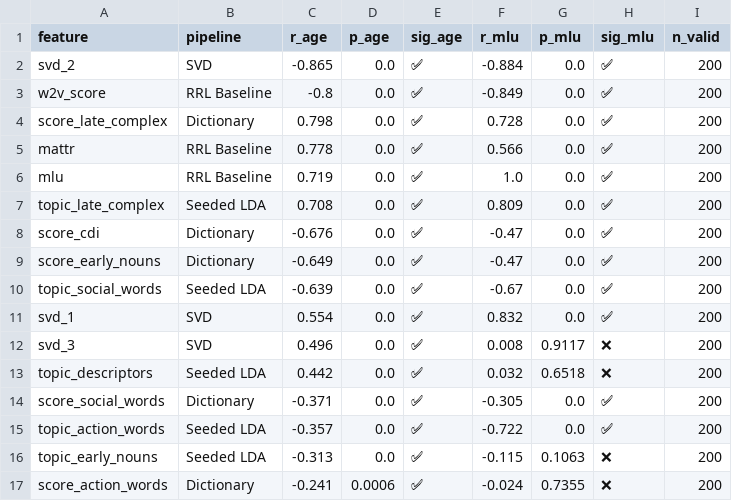
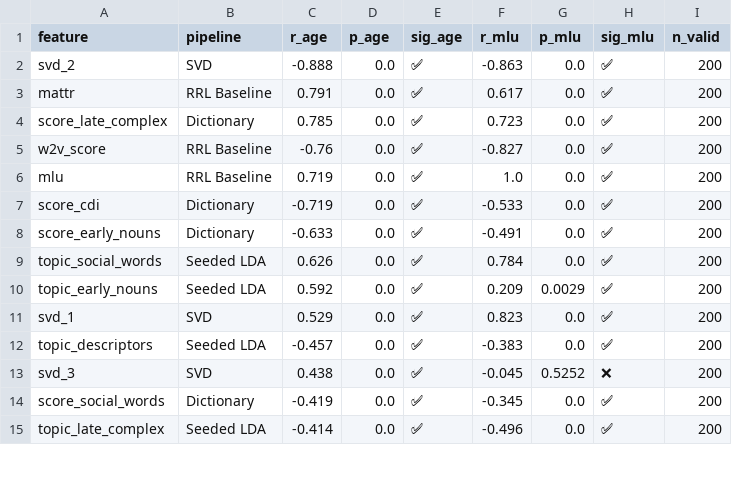
Before and after one commit to tizianschenk/developmental-patterns-child-speech, a CSV file: data/processed/H1_spearman_v3.csv, drawn as a sheet; only a part is shown; the diff covers the shown part only.

```diff
--- a/data/processed/H1_spearman_v3.csv
+++ b/data/processed/H1_spearman_v3.csv
@@ -1,17 +1,15 @@
 feature,pipeline,r_age,p_age,sig_age,r_mlu,p_mlu,sig_mlu,n_valid
-svd_2,SVD,-0.865,0.0,✅,-0.884,0.0,✅,200
-w2v_score,RRL Baseline,-0.8,0.0,✅,-0.849,0.0,✅,200
-score_late_complex,Dictionary,0.798,0.0,✅,0.728,0.0,✅,200
-mattr,RRL Baseline,0.778,0.0,✅,0.566,0.0,✅,200
+svd_2,SVD,-0.888,0.0,✅,-0.863,0.0,✅,200
+mattr,RRL Baseline,0.791,0.0,✅,0.617,0.0,✅,200
+score_late_complex,Dictionary,0.785,0.0,✅,0.723,0.0,✅,200
+w2v_score,RRL Baseline,-0.76,0.0,✅,-0.827,0.0,✅,200
 mlu,RRL Baseline,0.719,0.0,✅,1.0,0.0,✅,200
-topic_late_complex,Seeded LDA,0.708,0.0,✅,0.809,0.0,✅,200
-score_cdi,Dictionary,-0.676,0.0,✅,-0.47,0.0,✅,200
-score_early_nouns,Dictionary,-0.649,0.0,✅,-0.47,0.0,✅,200
-topic_social_words,Seeded LDA,-0.639,0.0,✅,-0.67,0.0,✅,200
-svd_1,SVD,0.554,0.0,✅,0.832,0.0,✅,200
-svd_3,SVD,0.496,0.0,✅,0.008,0.9117,❌,200
-topic_descriptors,Seeded LDA,0.442,0.0,✅,0.032,0.6518,❌,200
-score_social_words,Dictionary,-0.371,0.0,✅,-0.305,0.0,✅,200
-topic_action_words,Seeded LDA,-0.357,0.0,✅,-0.722,0.0,✅,200
-topic_early_nouns,Seeded LDA,-0.313,0.0,✅,-0.115,0.1063,❌,200
-score_action_words,Dictionary,-0.241,0.0006,✅,-0.024,0.7355,❌,200
+score_cdi,Dictionary,-0.719,0.0,✅,-0.533,0.0,✅,200
+score_early_nouns,Dictionary,-0.633,0.0,✅,-0.491,0.0,✅,200
+topic_social_words,Seeded LDA,0.626,0.0,✅,0.784,0.0,✅,200
+topic_early_nouns,Seeded LDA,0.592,0.0,✅,0.209,0.0029,✅,200
+svd_1,SVD,0.529,0.0,✅,0.823,0.0,✅,200
+topic_descriptors,Seeded LDA,-0.457,0.0,✅,-0.383,0.0,✅,200
+svd_3,SVD,0.438,0.0,✅,-0.045,0.5252,❌,200
+score_social_words,Dictionary,-0.419,0.0,✅,-0.345,0.0,✅,200
+topic_late_complex,Seeded LDA,-0.414,0.0,✅,-0.496,0.0,✅,200
```
Also changed, not shown: 5 added rows, 3 removed rows and 24 edited cells elsewhere in this file, data/processed/master_features_with_rrl.csv, 12 other files.
